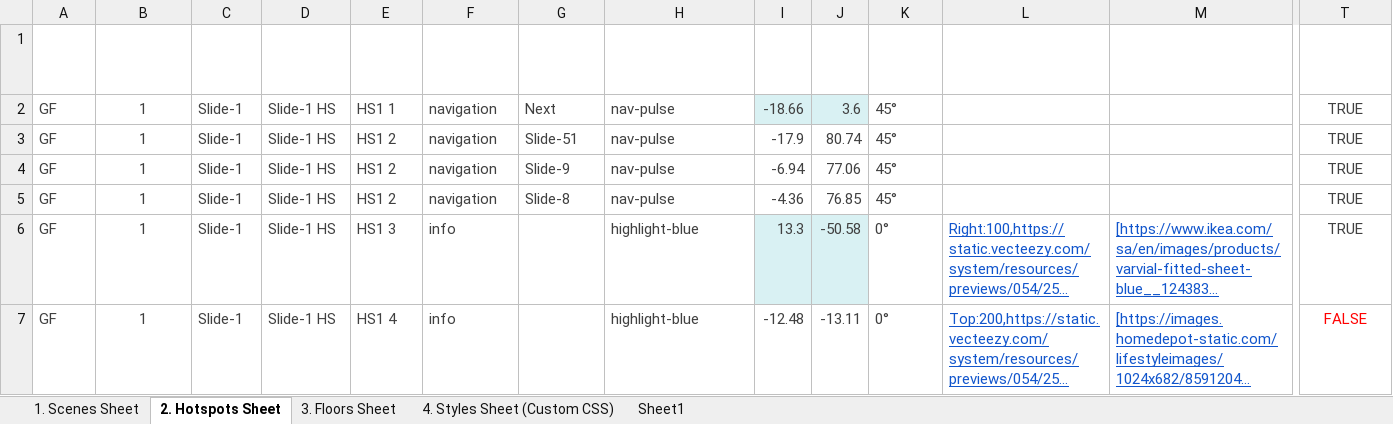
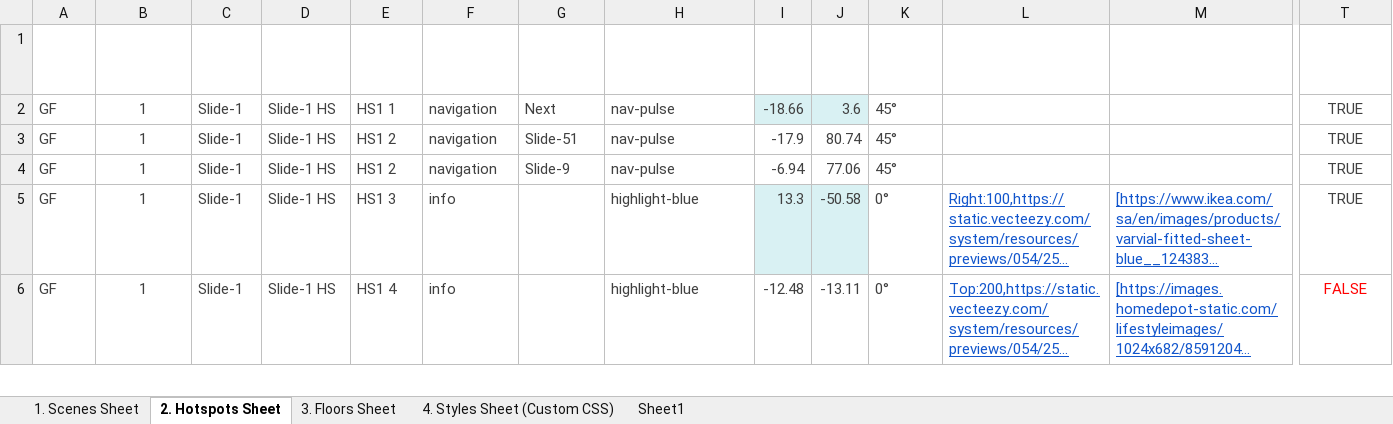
Before and after one commit to Rmoosa2014/vr-tour, an Excel workbook: 360MasterData.xlsx, sheet 2. Hotspots Sheet, drawn as a sheet; only a part is shown, gaps mark what is left out; long unchanged cells end in …; values as stored, in another font and other column widths than the file's, no borders; table styles not drawn; rows hold the shown columns only; the diff names each change by its address in the sheet, - before the commit and + after, or states it on an @@ line.

Commit message:
Add files via upload

```diff
--- a/360MasterData.xlsx (sheet 2. Hotspots Sheet)
+++ b/360MasterData.xlsx (sheet 2. Hotspots Sheet)
-row 5: GF | 1 | Slide-1 | Slide-1 HS | HS1 2 | navigation | Slide-8 | nav-pulse | -4.36 | 76.85 | 45° |  |  | TRUE
```
